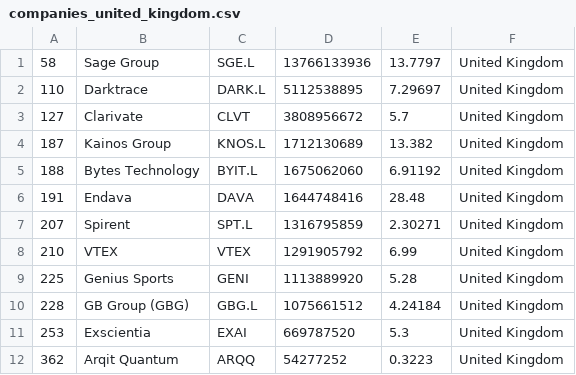
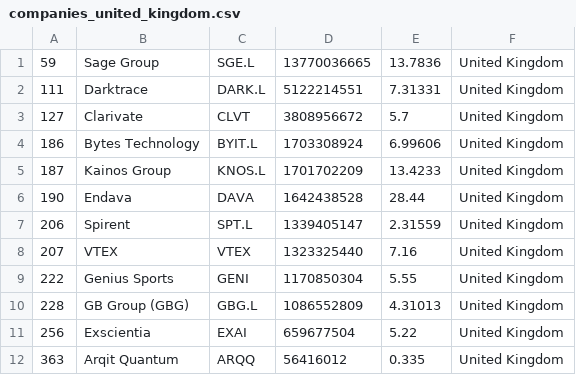
Before and after one commit to lxkishoxl/merida-june-6-2024, a CSV file: companies_united_kingdom.csv, drawn as a sheet.

```diff
--- a/companies_united_kingdom.csv
+++ b/companies_united_kingdom.csv
@@ -1,12 +1,12 @@
-"58","Sage Group","SGE.L","13766133936","13.7797","United Kingdom"
-"110","Darktrace","DARK.L","5112538895","7.29697","United Kingdom"
+"59","Sage Group","SGE.L","13770036665","13.7836","United Kingdom"
+"111","Darktrace","DARK.L","5122214551","7.31331","United Kingdom"
 "127","Clarivate","CLVT","3808956672","5.7","United Kingdom"
-"187","Kainos Group","KNOS.L","1712130689","13.382","United Kingdom"
-"188","Bytes Technology","BYIT.L","1675062060","6.91192","United Kingdom"
-"191","Endava","DAVA","1644748416","28.48","United Kingdom"
-"207","Spirent","SPT.L","1316795859","2.30271","United Kingdom"
-"210","VTEX","VTEX","1291905792","6.99","United Kingdom"
-"225","Genius Sports","GENI","1113889920","5.28","United Kingdom"
-"228","GB Group (GBG)","GBG.L","1075661512","4.24184","United Kingdom"
-"253","Exscientia","EXAI","669787520","5.3","United Kingdom"
-"362","Arqit Quantum","ARQQ","54277252","0.3223","United Kingdom"
+"186","Bytes Technology","BYIT.L","1703308924","6.99606","United Kingdom"
+"187","Kainos Group","KNOS.L","1701702209","13.4233","United Kingdom"
+"190","Endava","DAVA","1642438528","28.44","United Kingdom"
+"206","Spirent","SPT.L","1339405147","2.31559","United Kingdom"
+"207","VTEX","VTEX","1323325440","7.16","United Kingdom"
+"222","Genius Sports","GENI","1170850304","5.55","United Kingdom"
+"228","GB Group (GBG)","GBG.L","1086552809","4.31013","United Kingdom"
+"256","Exscientia","EXAI","659677504","5.22","United Kingdom"
+"363","Arqit Quantum","ARQQ","56416012","0.335","United Kingdom"
```
Also changed, not shown: companies-all.csv, companies_france.csv, 1 other file.
